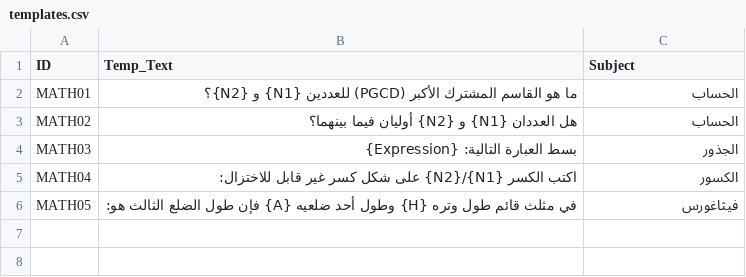
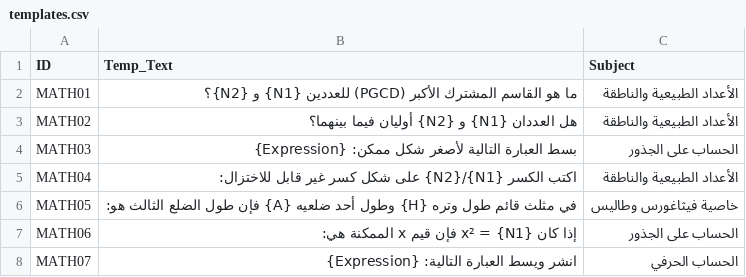
Before and after one commit to zine-nejeeb/nejeeb, a CSV file: templates.csv, drawn as a sheet.

```diff
--- a/templates.csv
+++ b/templates.csv
@@ -1,6 +1,8 @@
 ID,Temp_Text,Subject
-MATH01,ما هو القاسم المشترك الأكبر (PGCD) للعددين {N1} و {N2}؟,الحساب
-MATH02,هل العددان {N1} و {N2} أوليان فيما بينهما؟,الحساب
-MATH03,بسط العبارة التالية: {Expression},الجذور
-MATH04,اكتب الكسر {N1}/{N2} على شكل كسر غير قابل للاختزال:,الكسور
-MATH05,في مثلث قائم طول وتره {H} وطول أحد ضلعيه {A} فإن طول الضلع الثالث هو:,فيثاغورس
+MATH01,ما هو القاسم المشترك الأكبر (PGCD) للعددين {N1} و {N2}؟,الأعداد الطبيعية والناطقة
+MATH02,هل العددان {N1} و {N2} أوليان فيما بينهما؟,الأعداد الطبيعية والناطقة
+MATH03,بسط العبارة التالية لأصغر شكل ممكن: {Expression},الحساب على الجذور
+MATH04,اكتب الكسر {N1}/{N2} على شكل كسر غير قابل للاختزال:,الأعداد الطبيعية والناطقة
+MATH05,في مثلث قائم طول وتره {H} وطول أحد ضلعيه {A} فإن طول الضلع الثالث هو:,خاصية فيثاغورس وطاليس
+MATH06,إذا كان x² = {N1} فإن قيم x الممكنة هي:,الحساب على الجذور
+MATH07,انشر ويسط العبارة التالية: {Expression},الحساب الحرفي
```
Also changed, not shown: resources.csv.
